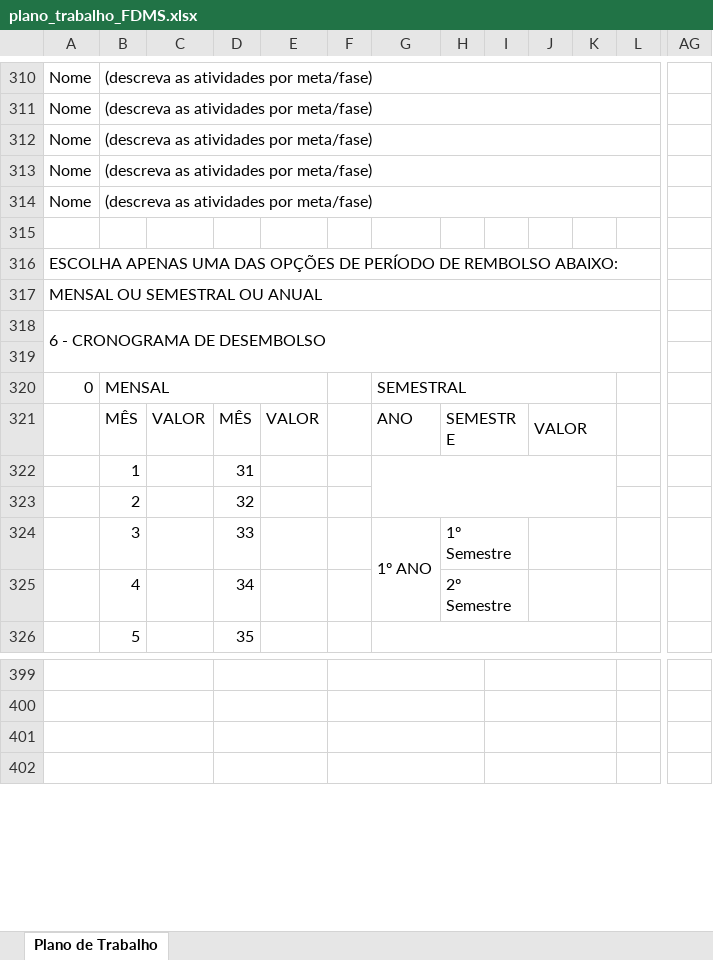
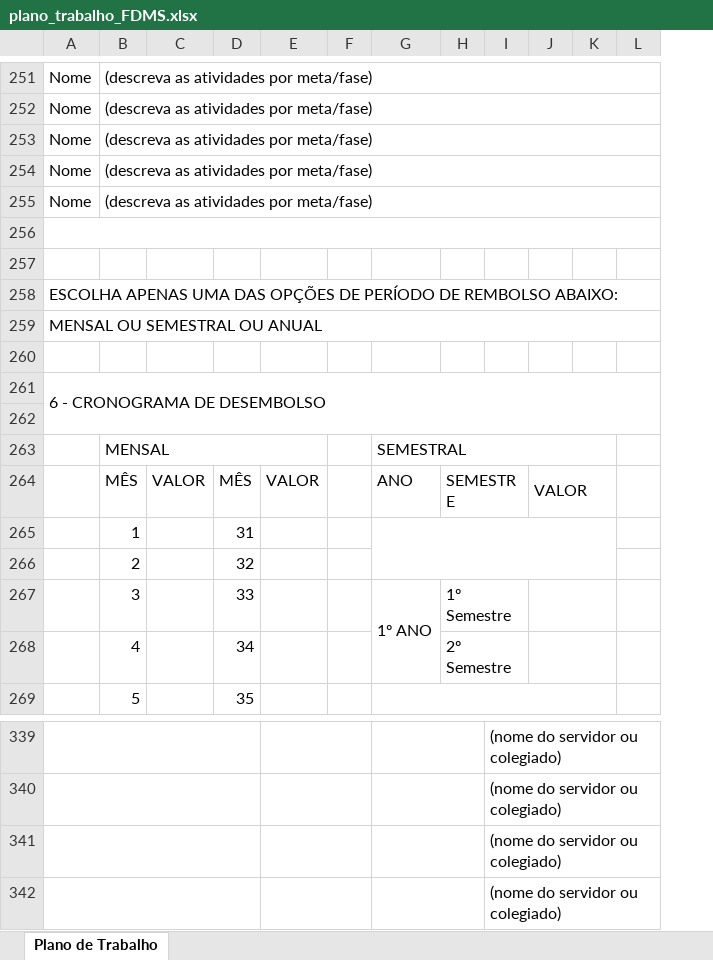
Before and after one commit to JulioMSantos/codautom, an Excel workbook: Modelos/AP/FDMS/plano_trabalho_FDMS.xlsx, sheet Plano de Trabalho, drawn as a sheet; only a part is shown, gaps mark what is left out; values as stored, in another font and other column widths than the file's, no cell formats; charts and pictures not drawn; removed rows and columns are numbered as before the commit, all else as after; rows hold the shown columns only; the diff covers the shown part only; the diff names each change by its address in the sheet, - before the commit and + after, or states it on an @@ line.

```diff
--- a/Modelos/AP/FDMS/plano_trabalho_FDMS.xlsx (sheet Plano de Trabalho)
+++ b/Modelos/AP/FDMS/plano_trabalho_FDMS.xlsx (sheet Plano de Trabalho)
-column E, row 321: VALOR
+column E, row 264: VALOR
-column AG, empty
+A256:L256 merged
+row 257: (empty)
+row 260: (empty)
-A263: 0
+A263: (empty)
-A399:C399 merged
+A339:D339 merged
-D399:E399 merged
-F399:H399 merged
+G339:H339 merged
-I339:I342: (empty)
+I339:I342: (nome do servidor ou colegiado)
-I399:K399 merged
+I339:L339 merged
-A400:C400 merged
+A340:D340 merged
-D400:E400 merged
-F400:H400 merged
+G340:H340 merged
-I400:K400 merged
+I340:L340 merged
-A401:C401 merged
+A341:D341 merged
-D401:E401 merged
-F401:H401 merged
+G341:H341 merged
-I401:K401 merged
+I341:L341 merged
-A402:C402 merged
+A342:D342 merged
-D402:E402 merged
-F402:H402 merged
+G342:H342 merged
-I402:K402 merged
+I342:L342 merged
```
Also changed, not shown: 46 added rows, 207 removed rows, 9 moved rows, 20 removed columns, 30 edited cells and merged cells elsewhere in this sheet, cell formats, formulas that keep their value, charts or pictures.
